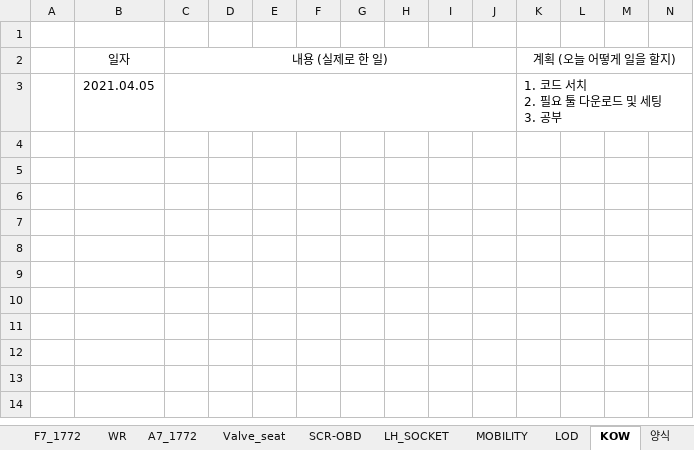
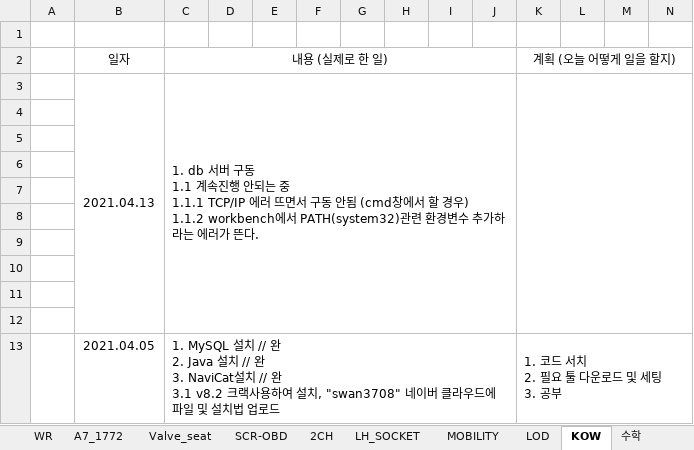
Before and after one commit to swan3708/plan, an Excel workbook: 2021년/PLAN.xlsx, sheet KOW, drawn as a sheet; only a part is shown; values as stored, in another font and other column widths than the file's, no borders; addresses are those after the commit; rows hold the shown columns only; ↵ is a line break in a cell; the diff names each change by its address in the sheet, - before the commit and + after, or states it on an @@ line.

```diff
--- a/2021년/PLAN.xlsx (sheet KOW)
+++ b/2021년/PLAN.xlsx (sheet KOW)
+sheet tab: 2CH
+sheet tab: 수학
+row 3:  | 2021.04.13 | 1. db 서버 구동 ↵ 1.1 계속진행 안되는 중 ↵ 1.1.1 TCP/IP 에러 뜨면서 구동 안됨 (cmd창에서 할 경우) ↵ 1.1.2 workbench에서 PATH(system32)관련 환경변수 추가하라는 에러가 뜬다.
+row 4: (empty)
+row 5: (empty)
+row 6: (empty)
+row 7: (empty)
+row 8: (empty)
+row 9: (empty)
+row 10: (empty)
+row 11: (empty)
+row 12: (empty)
-C13 (내용 (실제로 한 일)): (empty)
+C13 (내용 (실제로 한 일)): 1. MySQL 설치 // 완 ↵ 2. Java 설치 // 완 ↵ 3. NaviCat설치 // 완 ↵ 3.1 v8.2 크랙사용하여 설치, "swan3708" 네이버 클라우드에 파일 및 설치법 업로드
```
Also changed, not shown: sheet 하루일정, sheet WR, sheet LH_SOCKET, sheet SCR-OBD, sheet Valve_seat, other sheet tabs, charts or pictures, 2 other files.
